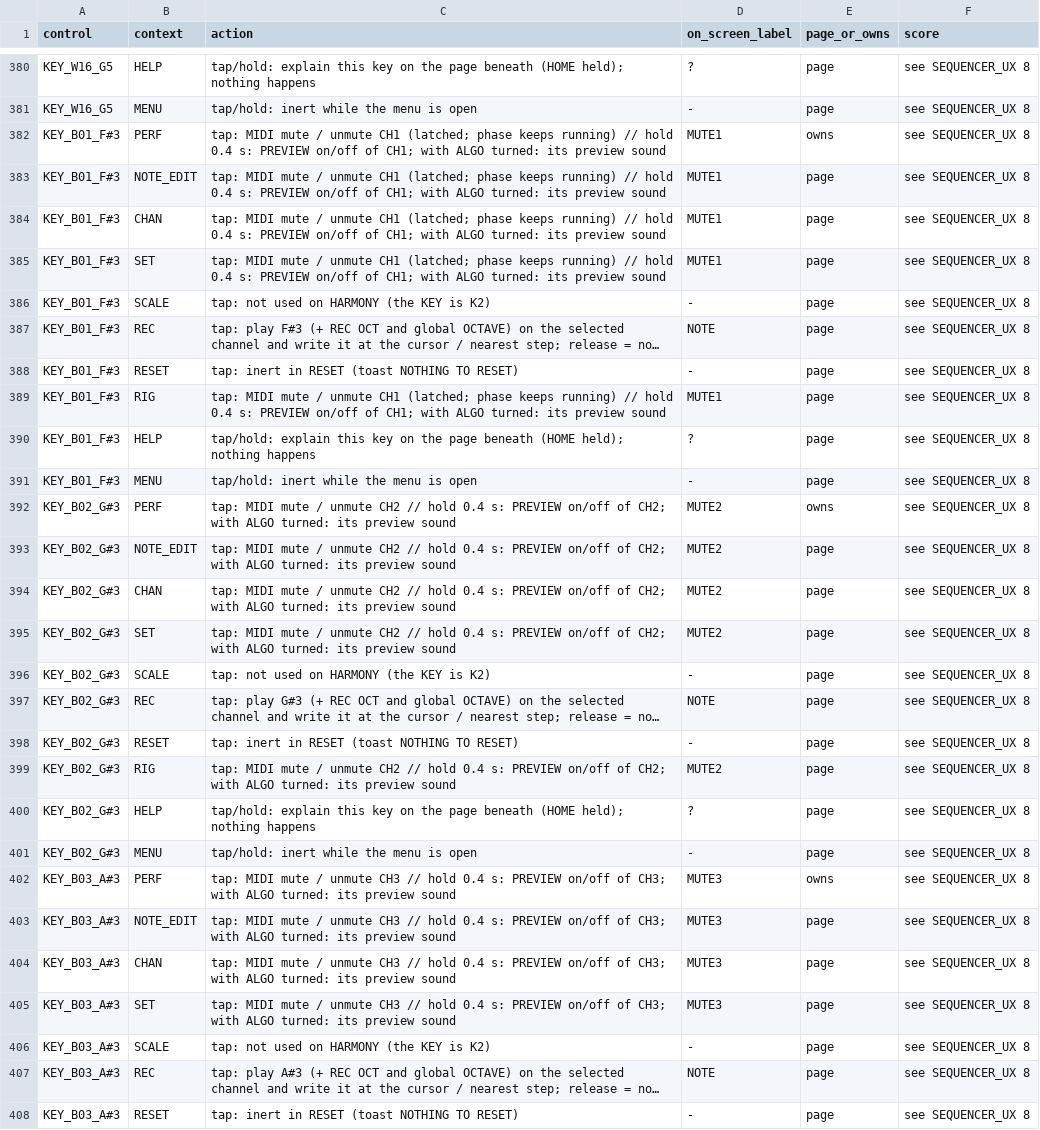
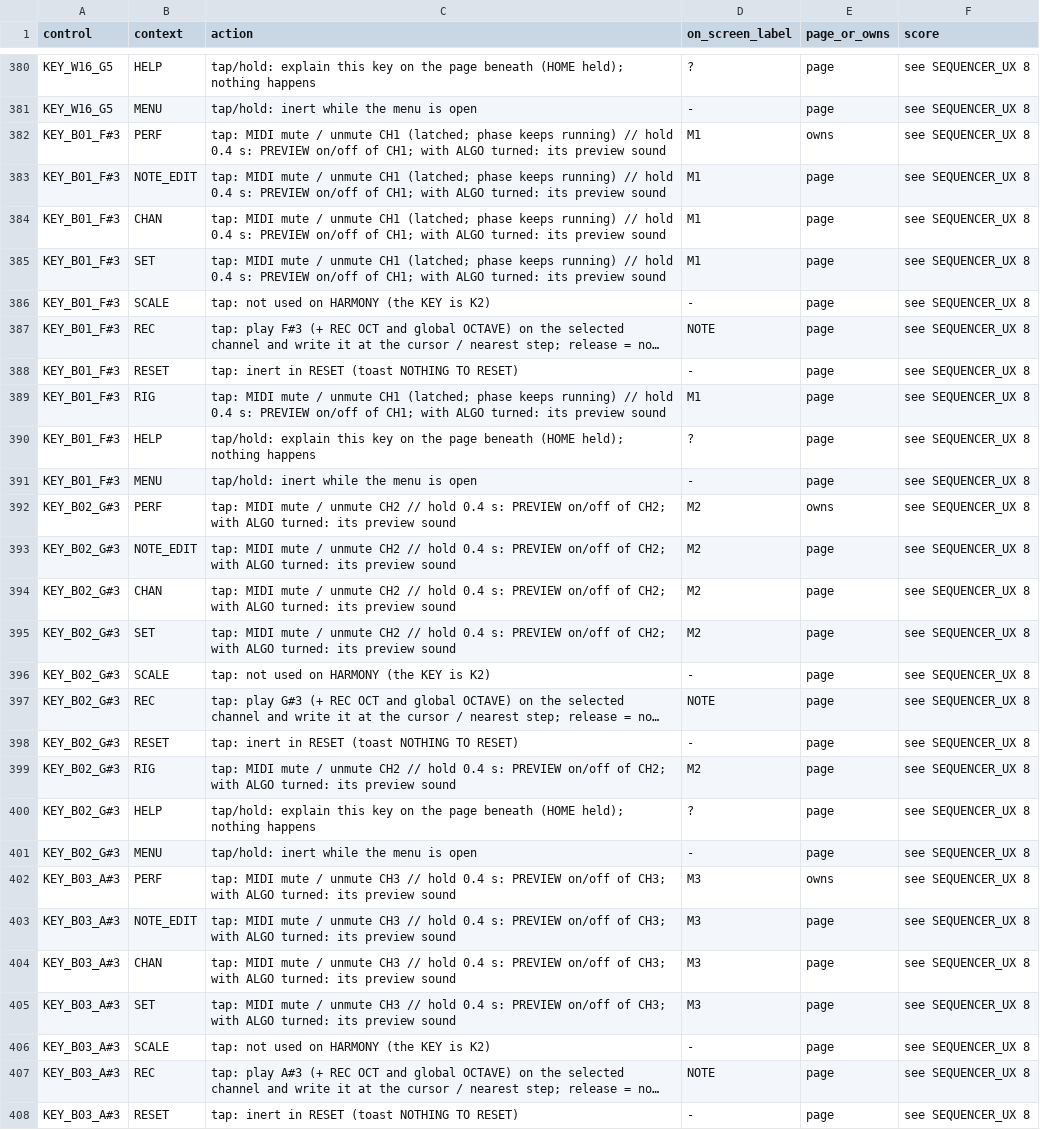
Before and after one commit to jkeaney/fm1-t1, a TSV file: docs/design/control_map.tsv, drawn as a sheet; only a part is shown, gaps mark what is left out; long unchanged cells end in …; the diff covers the shown part only; the diff names each change by its address in the sheet, - before the commit and + after, or states it on an @@ line.

```diff
--- a/docs/design/control_map.tsv
+++ b/docs/design/control_map.tsv
-D382:D385 (on_screen_label): MUTE1
+D382:D385 (on_screen_label): M1
-D389 (on_screen_label): MUTE1
+D389 (on_screen_label): M1
-D392:D395 (on_screen_label): MUTE2
+D392:D395 (on_screen_label): M2
-D399 (on_screen_label): MUTE2
+D399 (on_screen_label): M2
-D402:D405 (on_screen_label): MUTE3
+D402:D405 (on_screen_label): M3
```
Also changed, not shown: 29 edited cells elsewhere in this file, docs/design/key_map.tsv, 8 other files.
